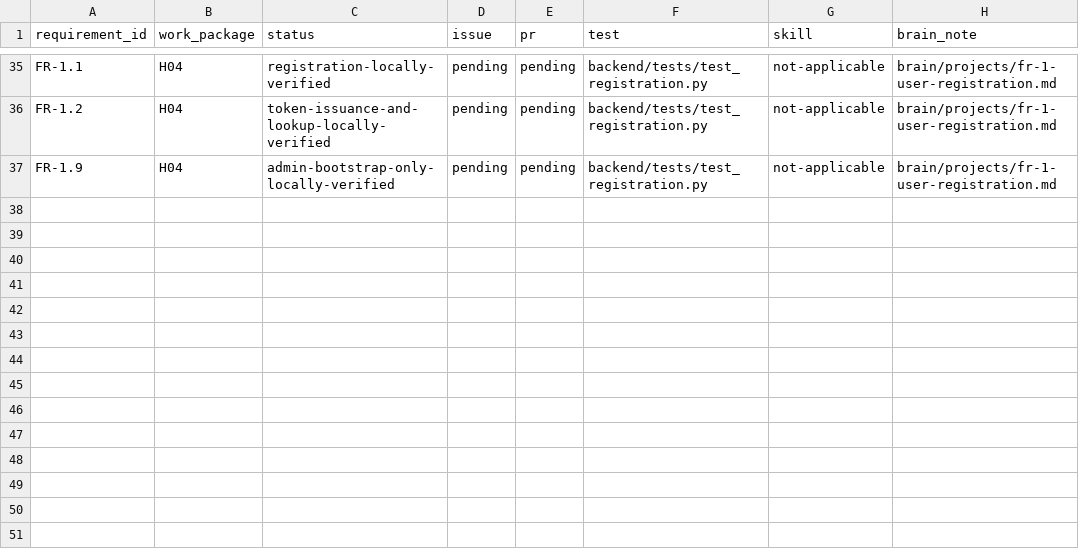
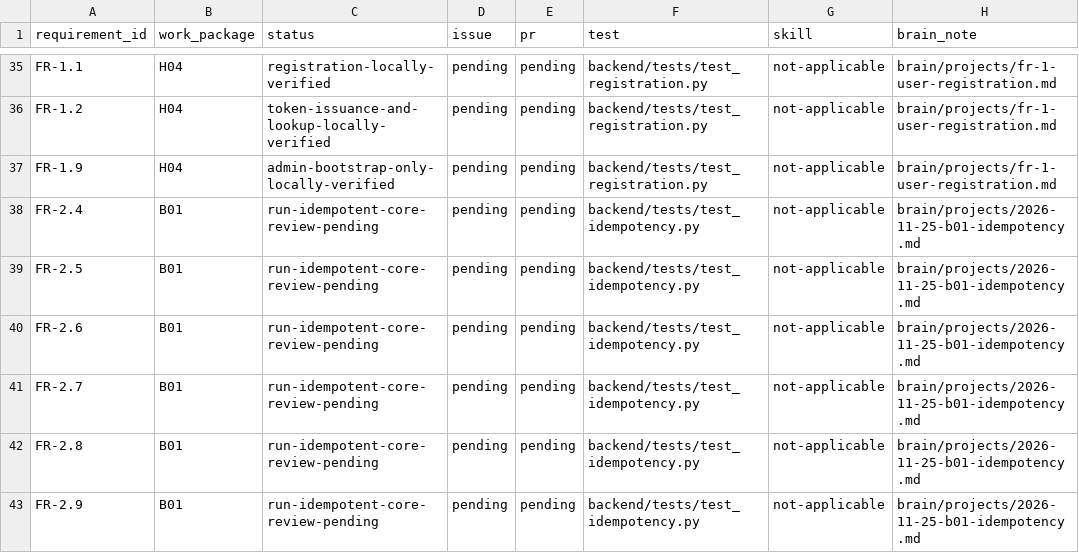
Before and after one commit to KiritoReborn/Financial-Ledger-Digital-Wallet-API, a CSV file: docs/traceability.csv, drawn as a sheet; only a part is shown, gaps mark what is left out.

Commit message:
feat(idempotency): add run_idempotent key validation, fingerprint and replay (B01)
Implement the real C03 RunIdempotent wrapper for deposits, transfers and
reversals (FR-2.4 to FR-2.9). It validates the Idempotency-Key header,
fingerprints the request with SHA-256 over scope, target and canonical JSON,
replays a stored response or rejects a conflicting reuse, and stores the key
on the caller's BEGIN IMMEDIATE transaction without committing.

Adds 35 tests on real migrated SQLite, ADR 0002, B01 brain notes, a brain log
row and B01 traceability rows.

```diff
--- a/docs/traceability.csv
+++ b/docs/traceability.csv
@@ -37 +37,7 @@ FR-1.2,H04,token-issuance-and-lookup-locally-verified,pending,pending,backend/te
 FR-1.9,H04,admin-bootstrap-only-locally-verified,pending,pending,backend/tests/test_registration.py,not-applicable,brain/projects/fr-1-user-registration.md
+FR-2.4,B01,run-idempotent-core-review-pending,pending,pending,backend/tests/test_idempotency.py,not-applicable,brain/projects/2026-11-25-b01-idempotency.md
+FR-2.5,B01,run-idempotent-core-review-pending,pending,pending,backend/tests/test_idempotency.py,not-applicable,brain/projects/2026-11-25-b01-idempotency.md
+FR-2.6,B01,run-idempotent-core-review-pending,pending,pending,backend/tests/test_idempotency.py,not-applicable,brain/projects/2026-11-25-b01-idempotency.md
+FR-2.7,B01,run-idempotent-core-review-pending,pending,pending,backend/tests/test_idempotency.py,not-applicable,brain/projects/2026-11-25-b01-idempotency.md
+FR-2.8,B01,run-idempotent-core-review-pending,pending,pending,backend/tests/test_idempotency.py,not-applicable,brain/projects/2026-11-25-b01-idempotency.md
+FR-2.9,B01,run-idempotent-core-review-pending,pending,pending,backend/tests/test_idempotency.py,not-applicable,brain/projects/2026-11-25-b01-idempotency.md
```
Also changed, not shown: 8 other files.
